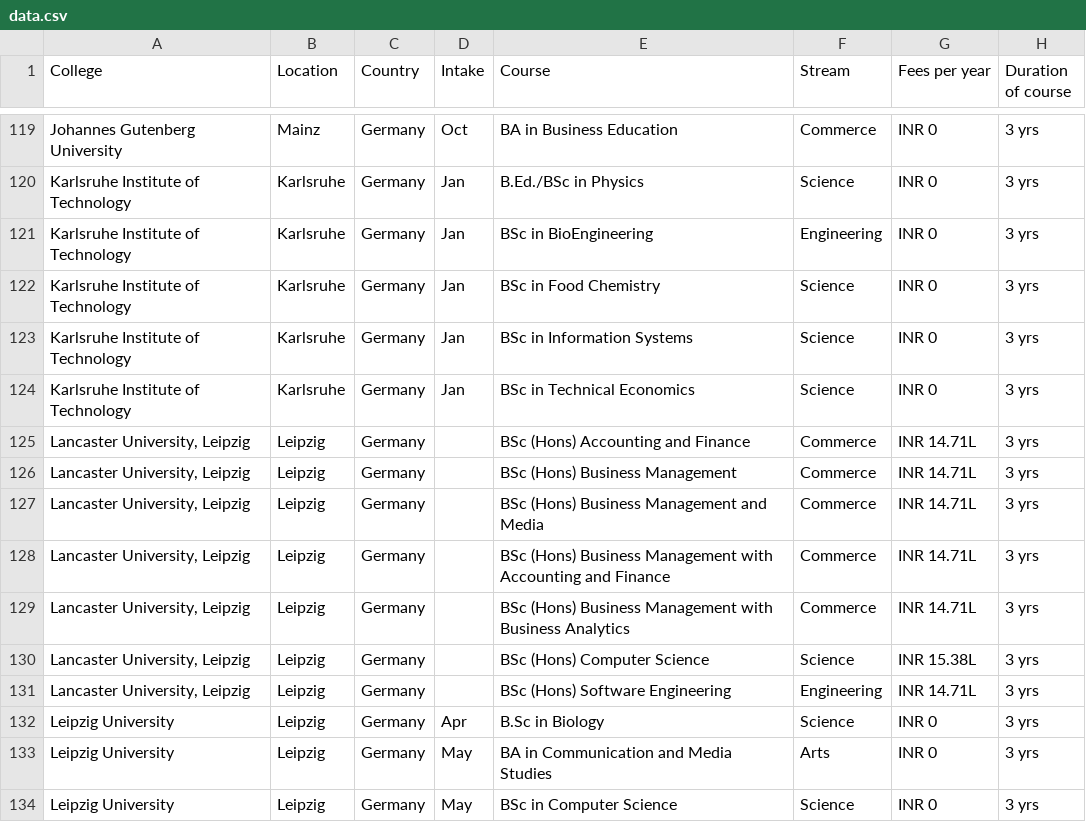
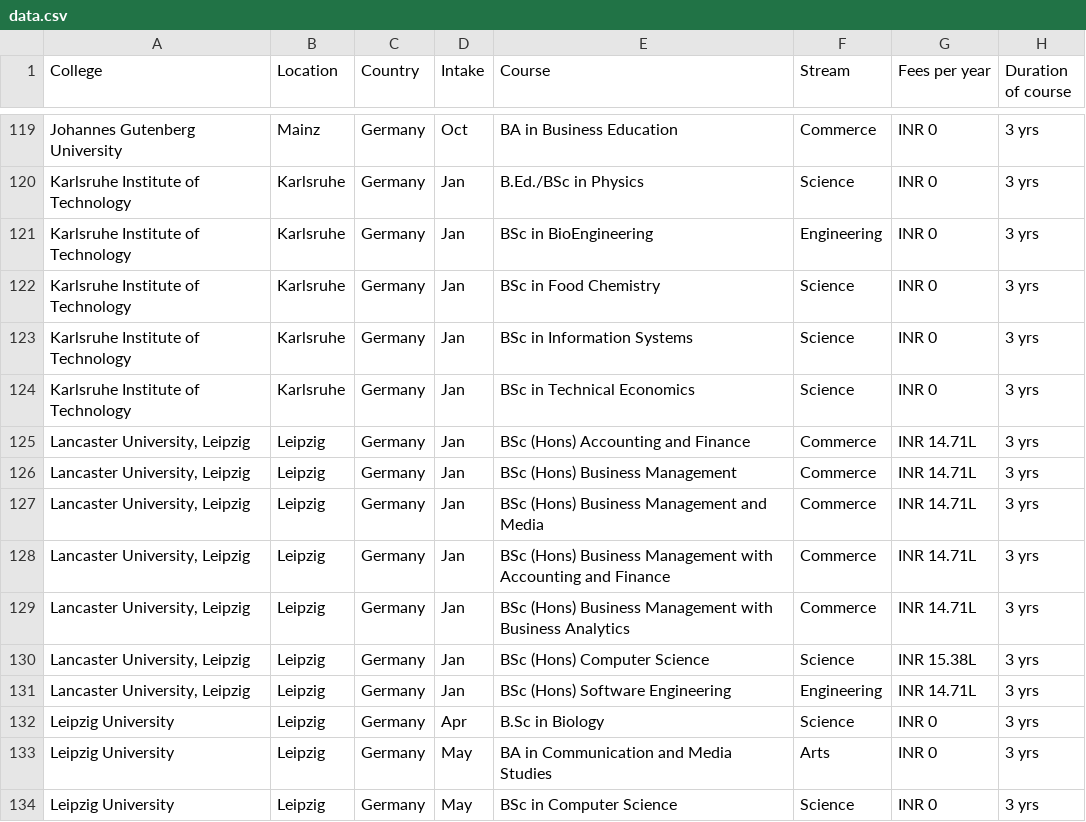
Before and after one commit to mohdnishal/flask, a CSV file: data.csv, drawn as a sheet; only a part is shown, gaps mark what is left out; the diff names each change by its address in the sheet, - before the commit and + after, or states it on an @@ line.

Commit message:
updated data

```diff
--- a/data.csv
+++ b/data.csv
-D125:D131 (Intake): (empty)
+D125:D131 (Intake): Jan
```
